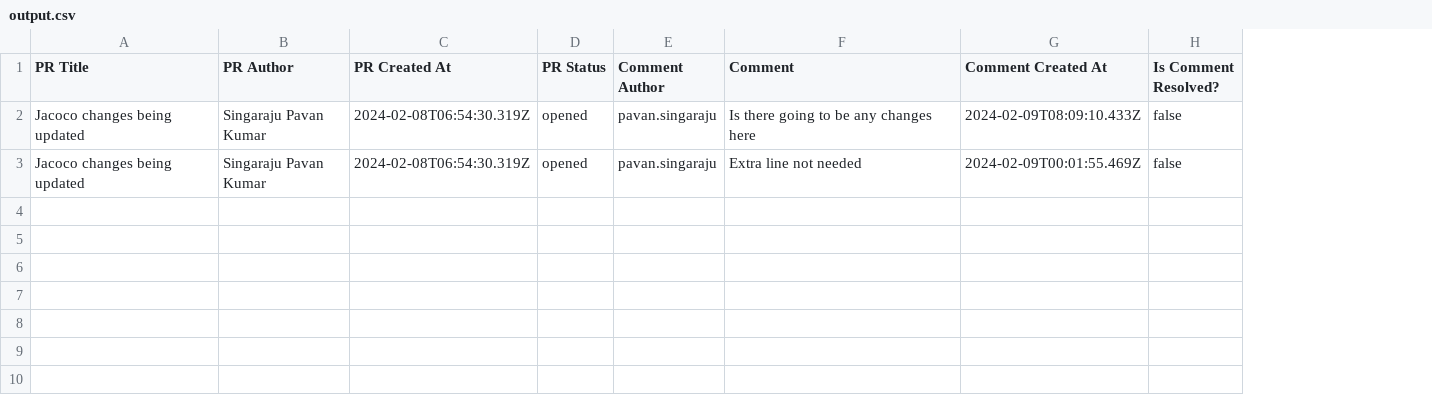
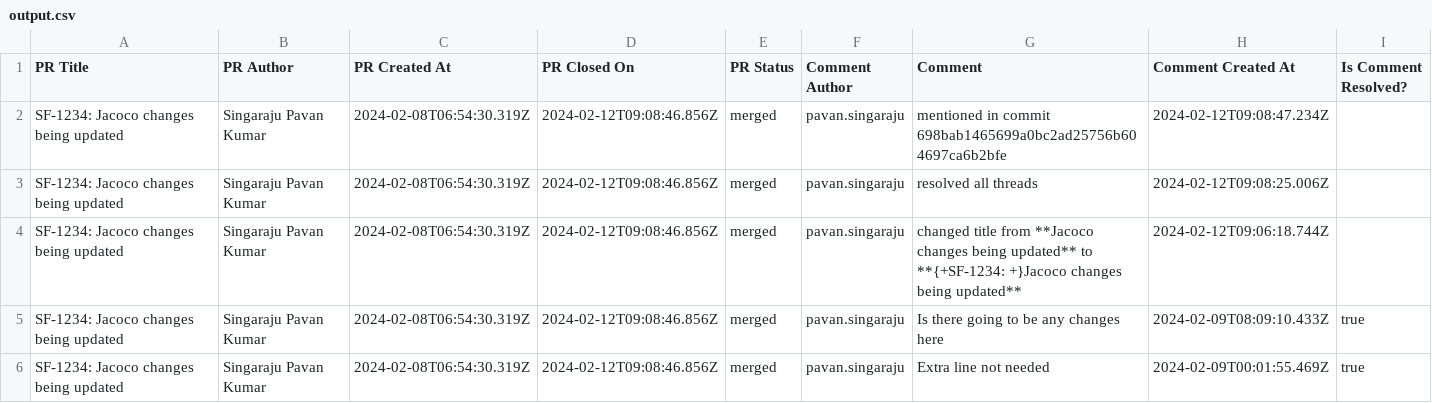
Before and after one commit to PavanSingaraju-AL/al-sonar, a CSV file: scripts/src/main/output.csv, drawn as a sheet; addresses are those after the commit; the diff names each change by its address in the sheet, - before the commit and + after, or states it on an @@ line.

```diff
--- a/scripts/src/main/output.csv
+++ b/scripts/src/main/output.csv
+column D (PR Closed On), rows 5-6: 2024-02-12T09:08:46.856Z | 2024-02-12T09:08:46.856Z
+row 2: SF-1234: Jacoco changes being updated | Singaraju Pavan Kumar | 2024-02-08T06:54:30.319Z | 2024-02-12T09:08:46.856Z | merged | pavan.singaraju | mentioned in commit 698bab1465699a0bc2ad25756b604697ca6b2bfe | 2024-02-12T09:08:47.234Z
+row 3: SF-1234: Jacoco changes being updated | Singaraju Pavan Kumar | 2024-02-08T06:54:30.319Z | 2024-02-12T09:08:46.856Z | merged | pavan.singaraju | resolved all threads | 2024-02-12T09:08:25.006Z
+row 4: SF-1234: Jacoco changes being updated | Singaraju Pavan Kumar | 2024-02-08T06:54:30.319Z | 2024-02-12T09:08:46.856Z | merged | pavan.singaraju | changed title from **Jacoco changes being updated** to **{+SF-1234: +}Jacoco changes being updated** | 2024-02-12T09:06:18.744Z
-A5:A6 (PR Title): Jacoco changes being updated
+A5:A6 (PR Title): SF-1234: Jacoco changes being updated
-E5:E6 (PR Status): opened
+E5:E6 (PR Status): merged
-I5:I6 (Is Comment Resolved?): false
+I5:I6 (Is Comment Resolved?): true
```
Also changed, not shown: 1 other file.
